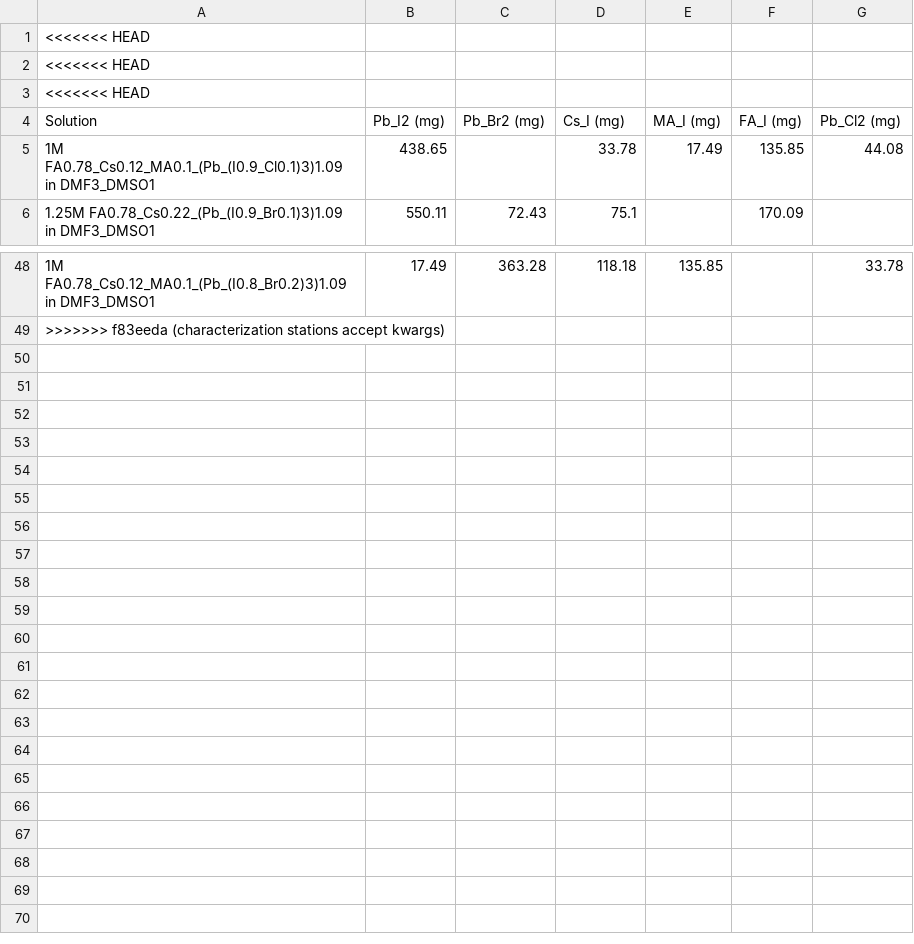
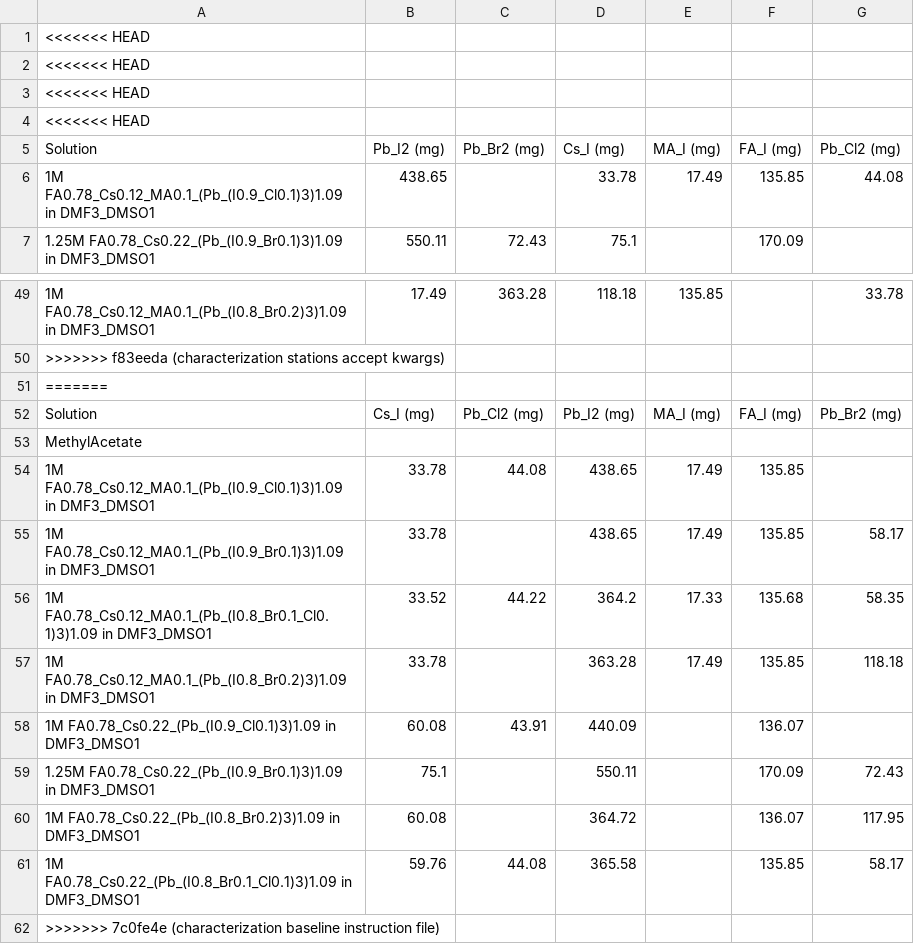
Before and after one commit to fenning-research-group/PASCAL, a CSV file: frgpascal/Examples/weight_table.csv, drawn as a sheet; only a part is shown, gaps mark what is left out; the diff names each change by its address in the sheet, - before the commit and + after, or states it on an @@ line.

Commit message:
characterization baseline instruction file

```diff
--- a/frgpascal/Examples/weight_table.csv
+++ b/frgpascal/Examples/weight_table.csv
+row 4: <<<<<<< HEAD
+row 51: =======
+row 52: Solution | Cs_I (mg) | Pb_Cl2 (mg) | Pb_I2 (mg) | MA_I (mg) | FA_I (mg) | Pb_Br2 (mg)
+row 53: MethylAcetate
+row 54: 1M FA0.78_Cs0.12_MA0.1_(Pb_(I0.9_Cl0.1)3)1.09 in DMF3_DMSO1 | 33.78 | 44.08 | 438.65 | 17.49 | 135.85
+row 55: 1M FA0.78_Cs0.12_MA0.1_(Pb_(I0.9_Br0.1)3)1.09 in DMF3_DMSO1 | 33.78 |  | 438.65 | 17.49 | 135.85 | 58.17
+row 56: 1M FA0.78_Cs0.12_MA0.1_(Pb_(I0.8_Br0.1_Cl0.1)3)1.09 in DMF3_DMSO1 | 33.52 | 44.22 | 364.2 | 17.33 | 135.68 | 58.35
+row 57: 1M FA0.78_Cs0.12_MA0.1_(Pb_(I0.8_Br0.2)3)1.09 in DMF3_DMSO1 | 33.78 |  | 363.28 | 17.49 | 135.85 | 118.18
+row 58: 1M FA0.78_Cs0.22_(Pb_(I0.9_Cl0.1)3)1.09 in DMF3_DMSO1 | 60.08 | 43.91 | 440.09 |  | 136.07
+row 59: 1.25M FA0.78_Cs0.22_(Pb_(I0.9_Br0.1)3)1.09 in DMF3_DMSO1 | 75.1 |  | 550.11 |  | 170.09 | 72.43
+row 60: 1M FA0.78_Cs0.22_(Pb_(I0.8_Br0.2)3)1.09 in DMF3_DMSO1 | 60.08 |  | 364.72 |  | 136.07 | 117.95
+row 61: 1M FA0.78_Cs0.22_(Pb_(I0.8_Br0.1_Cl0.1)3)1.09 in DMF3_DMSO1 | 59.76 | 44.08 | 365.58 |  | 135.85 | 58.17
+row 62: >>>>>>> 7c0fe4e (characterization baseline instruction file)
```
Also changed, not shown: frgpascal/Examples/stocksolutions_Deniz Absorbers for Passivation.csv, 5 other files.
